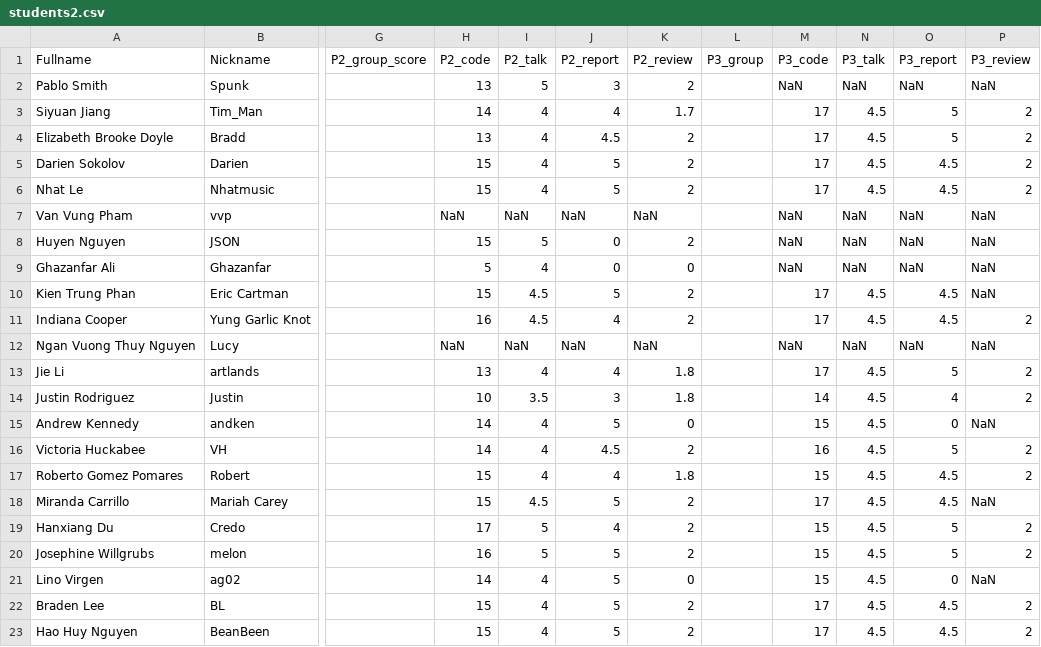
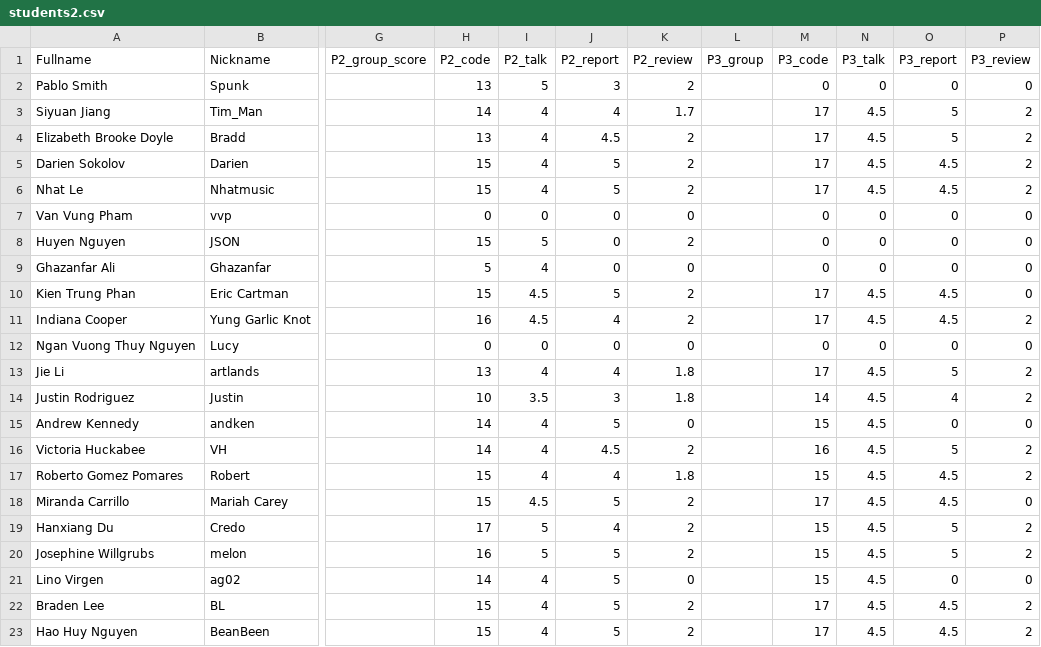
Before and after one commit to iDataVisualizationLab/CS5331_Spring2019, a CSV file: testJS/data/students2.csv, drawn as a sheet; only a part is shown, gaps mark what is left out; the diff covers the shown part only; the diff names each change by its address in the sheet, - before the commit and + after, or states it on an @@ line.

Commit message:
fill NaN score with 0

```diff
--- a/testJS/data/students2.csv
+++ b/testJS/data/students2.csv
-M2 (P3_code): NaN
+M2 (P3_code): 0
-N2 (P3_talk): NaN
+N2 (P3_talk): 0
-O2 (P3_report): NaN
+O2 (P3_report): 0
-P2 (P3_review): NaN
+P2 (P3_review): 0
-H7 (P2_code): NaN
+H7 (P2_code): 0
-I7 (P2_talk): NaN
+I7 (P2_talk): 0
-J7 (P2_report): NaN
+J7 (P2_report): 0
-K7 (P2_review): NaN
+K7 (P2_review): 0
-M7:M9 (P3_code): NaN
+M7:M9 (P3_code): 0
-N7:N9 (P3_talk): NaN
+N7:N9 (P3_talk): 0
-O7:O9 (P3_report): NaN
+O7:O9 (P3_report): 0
-P7:P10 (P3_review): NaN
+P7:P10 (P3_review): 0
-H12 (P2_code): NaN
+H12 (P2_code): 0
-I12 (P2_talk): NaN
+I12 (P2_talk): 0
-J12 (P2_report): NaN
+J12 (P2_report): 0
-K12 (P2_review): NaN
+K12 (P2_review): 0
-M12 (P3_code): NaN
+M12 (P3_code): 0
-N12 (P3_talk): NaN
+N12 (P3_talk): 0
-O12 (P3_report): NaN
+O12 (P3_report): 0
-P12 (P3_review): NaN
+P12 (P3_review): 0
-P15 (P3_review): NaN
+P15 (P3_review): 0
-P18 (P3_review): NaN
+P18 (P3_review): 0
-P21 (P3_review): NaN
+P21 (P3_review): 0
```
Also changed, not shown: 11 edited cells elsewhere in this file.
